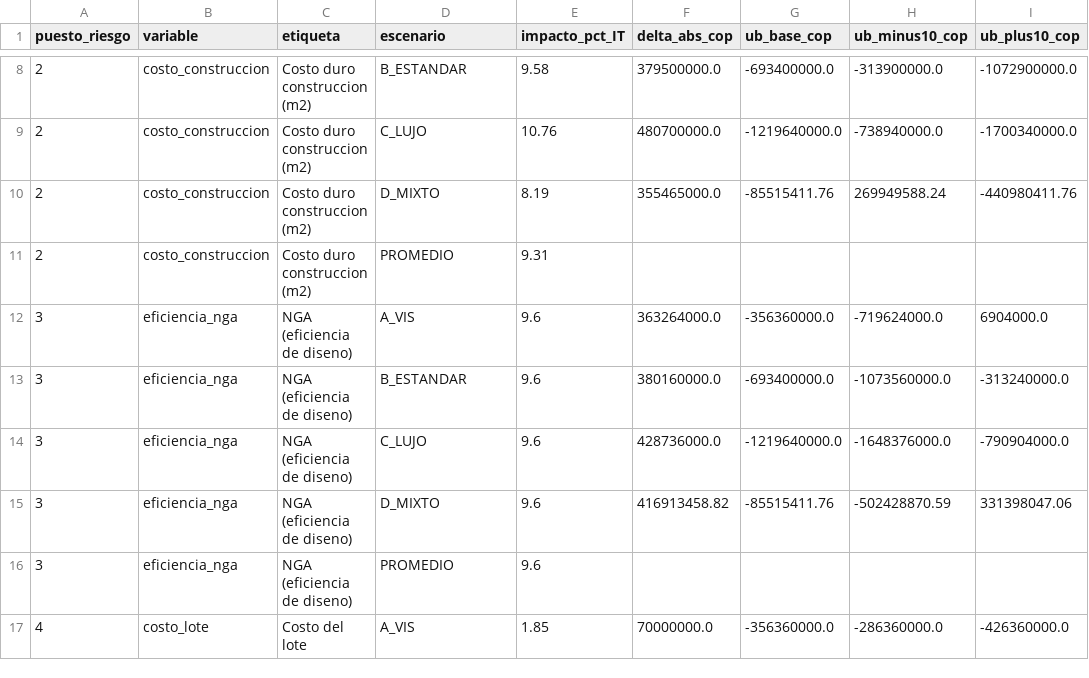
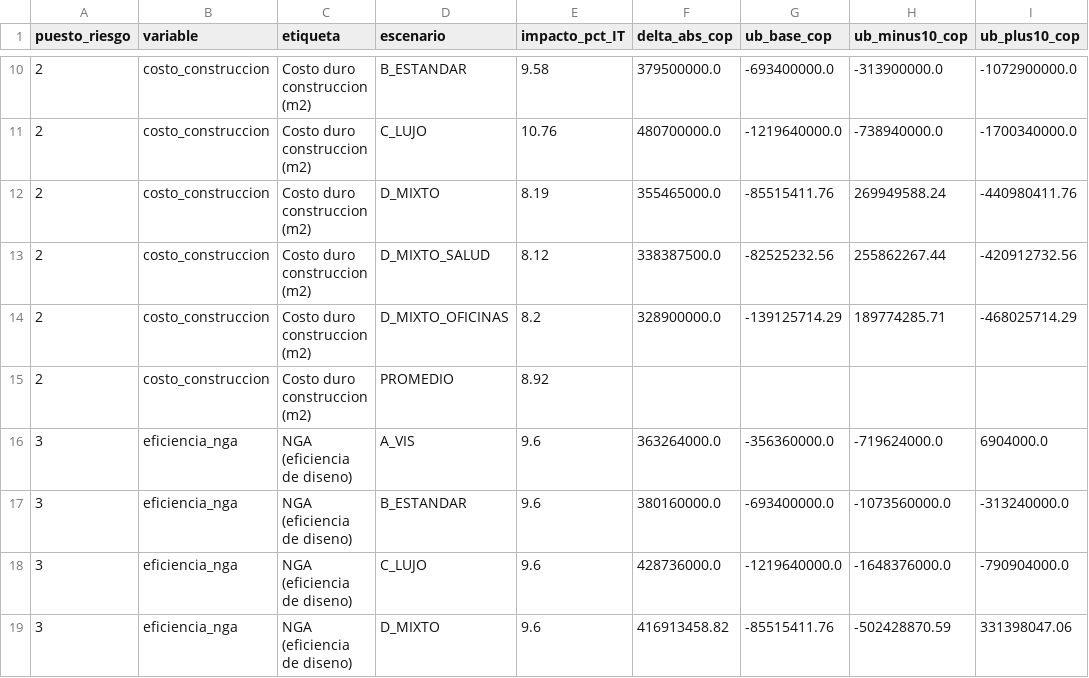
Before and after one commit to DESalasC/Parametric-Design, a CSV file: src/fase-2-demanda/F2_Modelo_Financiero/resultados/sensibilidad.csv, drawn as a sheet; only a part is shown, gaps mark what is left out; the shorter side is filled out with more unchanged rows; the diff covers the shown part only.

Commit message:
feat(fase-2): sensibilidad de usos de servicios en el uso multiple (salud/consultorios y oficinas)
A peticion del usuario se evaluan salud/consultorios y oficinas dentro del USO-MULTIPLE:
- Nuevos escenarios D_MIXTO_SALUD y D_MIXTO_OFICINAS (25% GFA servicios + 75% vivienda del
  caso) en los 6 JSONs de parametros (venta + renta x 3 casos), etiquetados como supuestos
  de sensibilidad: consultorios -140k/m2/mes rango ciudad 2026 (FincaRaiz, MercadoLibre,
  Ciencuadras, SaludTools) -> no-prime -60k LP; oficinas clase A ,7k / prime ,3k
  (RentOfficeToday, ValoraAnalitik) -> no-prime . Precio de venta derivado del canon
  (cap rate implicito 7,5-8,5%); costo consultorios = estandar x1,10 (instalaciones medicas);
  CP = LP (el temporal amoblado no aplica a salud/oficinas).
- scripts/utilities/agregar_sensibilidad_salud_oficinas.py (idempotente, anade a venta);
  integrado en actualizar_casos_renta.py para que la regeneracion conserve la sensibilidad.
- RESULTADOS: salud cruza el umbral en renta LP en los 3 casos (A 10,8% VPN +218 M; B 12,9%
  +3.026 M; C 10,9% +266 M). En venta D_MIXTO_SALUD resuelve el caso B (ROI 30,9%, UB
  .290 M) y D_MIXTO_OFICINAS 29,9%; A y C siguen NO viables en venta. Oficinas solo
  funcionan en Candelaria (CBD alterno).
- Presentacion: nueva seccion 'Sensibilidad de usos de servicios' por caso + hero y
  lecturas actualizadas (B: mejor escenario = salud 30,9% venta / 12,9% renta).
- Vault: nota de comparables ampliada (seccion usos de servicios con fuentes y resultados),
  diario seccion 8.4. Verificadores 6/6 PASS; tests 79/79.

```diff
--- a/src/fase-2-demanda/F2_Modelo_Financiero/resultados/sensibilidad.csv
+++ b/src/fase-2-demanda/F2_Modelo_Financiero/resultados/sensibilidad.csv
@@ -10,3 +12,5 @@
 2;costo_construccion;Costo duro construccion (m2);D_MIXTO;8.19;355465000.0;-85515411.76;269949588.24;-440980411.76
-2;costo_construccion;Costo duro construccion (m2);PROMEDIO;9.31;;;;
+2;costo_construccion;Costo duro construccion (m2);D_MIXTO_SALUD;8.12;338387500.0;-82525232.56;255862267.44;-420912732.56
+2;costo_construccion;Costo duro construccion (m2);D_MIXTO_OFICINAS;8.2;328900000.0;-139125714.29;189774285.71;-468025714.29
+2;costo_construccion;Costo duro construccion (m2);PROMEDIO;8.92;;;;
 3;eficiencia_nga;NGA (eficiencia de diseno);A_VIS;9.6;363264000.0;-356360000.0;-719624000.0;6904000.0
```
Also changed, not shown: 8 added rows elsewhere in this file, src/fase-2-demanda/F2_Modelo_Financiero/resultados/comparativo_escenarios.csv, src/fase-2-demanda/F2_Modelo_Financiero/resultados/flujo_caja_D_MIXTO_arriendo.csv, 26 other files.
